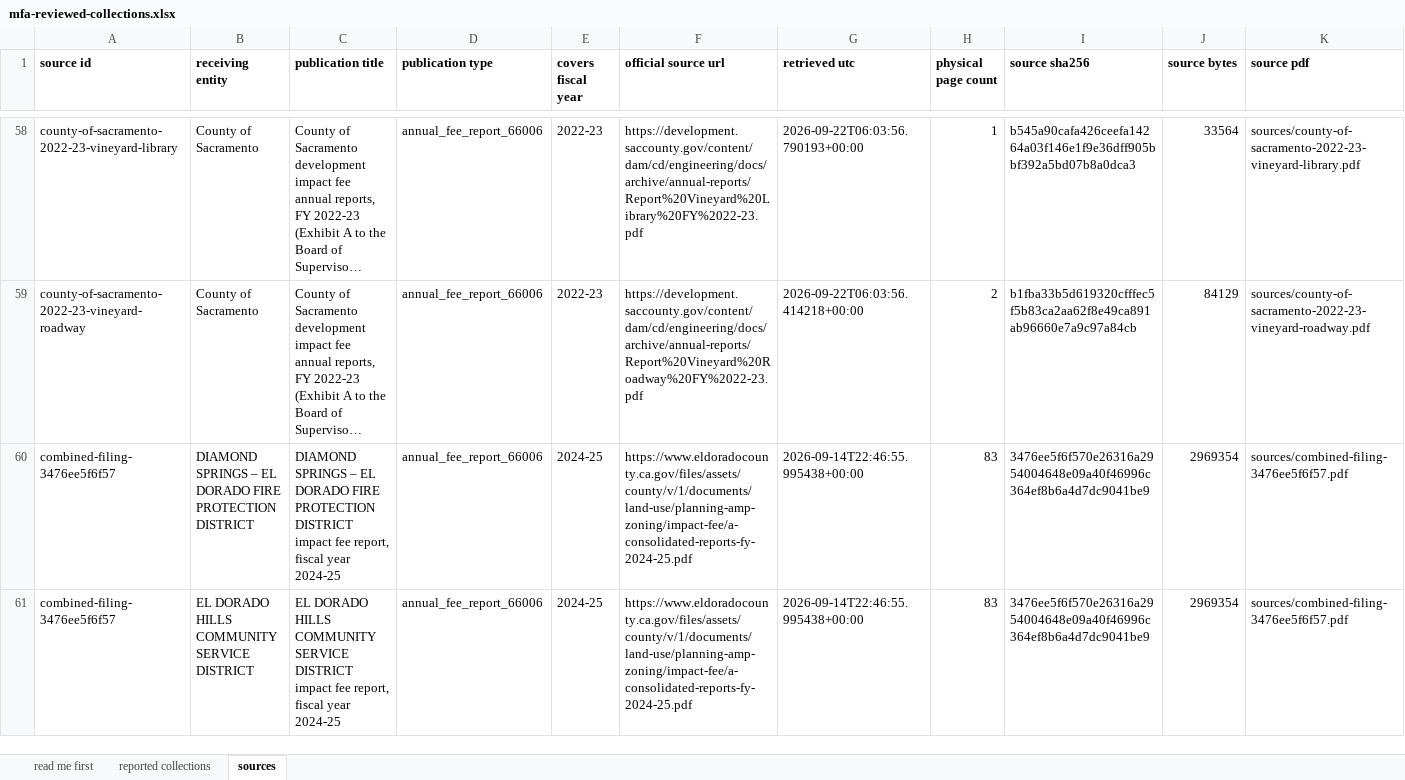
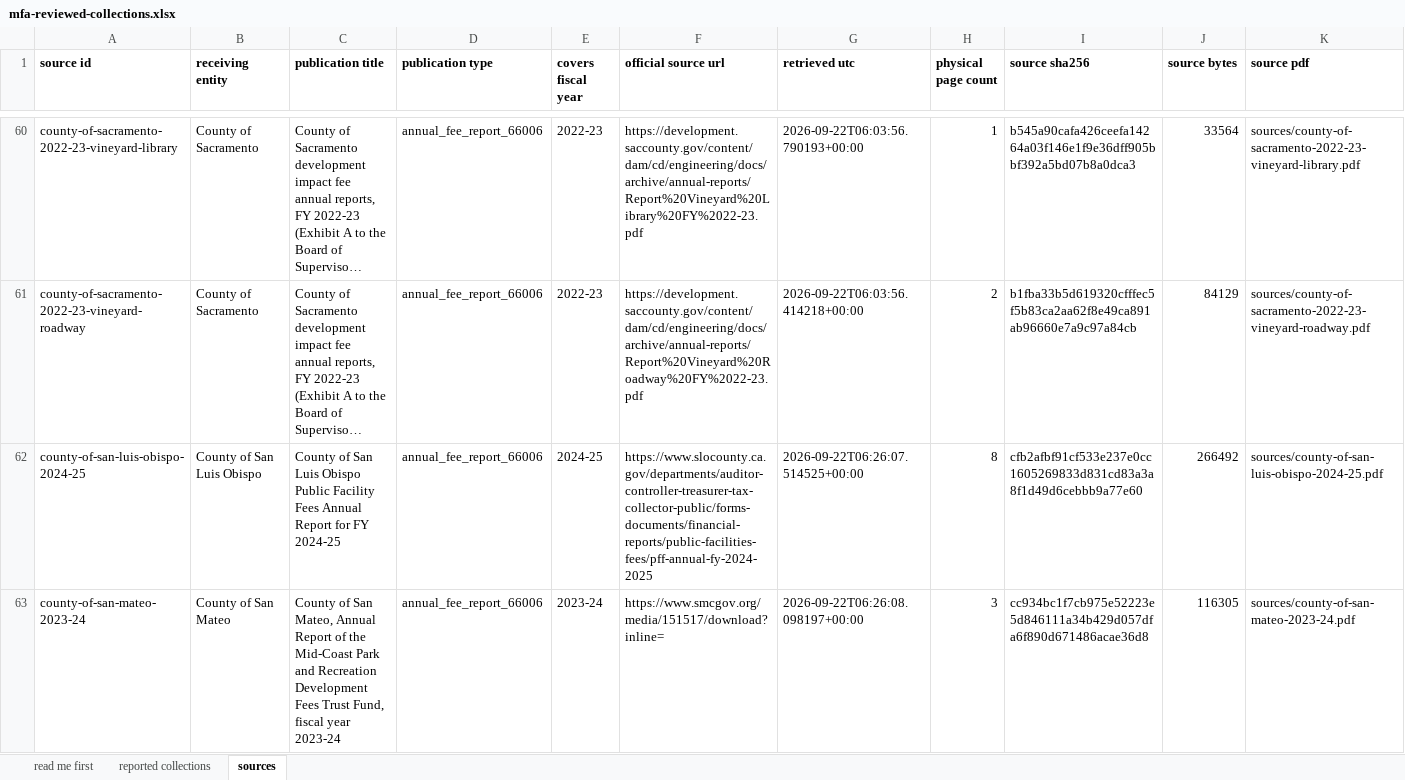
Before and after one commit to aimesy/mfa-data, an Excel workbook: data/mfa-reviewed-collections.xlsx, sheet sources, drawn as a sheet; only a part is shown, gaps mark what is left out; the shorter side is filled out with more unchanged rows; long unchanged cells end in …; values as stored, in another font and other column widths than the file's, no borders; rows hold the shown columns only; the diff covers the shown part only; the diff names each change by its address in the sheet, - before the commit and + after, or states it on an @@ line.

Commit message:
Publish four more counties: Tehama, San Mateo, Napa and San Luis Obispo
19 figures from six reports claimed from the fetch lane. These sources carry
real text layers, so each figure was located by searching the cited page for
its own printed value and label, and the outline is the printed line, or the
single cell where a table spans several fiscal years.

San Mateo is the release's first county figure with a residential land use
scope the source itself states: the report says the Mid-Coast Park and
Recreation Development fee is imposed on new residential development and on
specified residential reconstruction or remodel projects.

Two refusals, both recorded with source-specific reasons and both private.
Tehama's Sheriff Impact Fee is the one account in that report whose printed
roll-forward does not close: beginning balance plus fees collected plus
interest is 53,274.43 against a printed ending balance of 61,421.48, a
difference of 8,147.05 the report does not explain. The other seven accounts in
the same report close exactly. San Luis Obispo's Affordable Housing In-Lieu and
Cayucos Fire rows print a rule rather than a figure in every column; a rule is
not a published zero.

Napa's FY2024-25 roll-forward is published with its discrepancy stated rather
than smoothed: it lands one dollar above the printed ending balance, consistent
with the whole dollar rounding the report uses throughout, which the report
does not explain.

Two checks are strengthened, neither weakened:

The independent review verified a claimed land use scope by looking for the
phrase "levied on" in the reviewer's own recorded basis. That tested one
reviewer's vocabulary, and would have passed a basis that quoted no source at
all. It now reads the published source PDF and requires the scope term to
appear in the source itself, treating non-residential as its own word so a
non-residential source cannot satisfy a residential claim.

The README regenerator spells the stated-scope count as a word, as Amy's text
does, but its table of words stopped at twenty. It refused to write rather than
emit a digit where the canonical text has a word, which is the correct failure.
It now spells any count below one hundred.

```diff
--- a/data/mfa-reviewed-collections.xlsx (sheet sources)
+++ b/data/mfa-reviewed-collections.xlsx (sheet sources)
+row 62: county-of-san-luis-obispo-2024-25 | County of San Luis Obispo | County of San Luis Obispo Public Facility Fees Annual Report for FY 2024-25 | annual_fee_report_66006 | 2024-25 | https://www.slocounty.ca.gov/departments/auditor-controller-treasurer-tax-collector-public/forms-documents/financial-reports/public-facilities-fees/pff-annual-fy-2024-2025 | 2026-09-22T06:26:07.514525+00:00 | 8 | cfb2afbf91cf533e237e0cc1605269833d831cd83a3a8f1d49d6cebbb9a77e60 | 266492 | sources/county-of-san-luis-obispo-2024-25.pdf
+row 63: county-of-san-mateo-2023-24 | County of San Mateo | County of San Mateo, Annual Report of the Mid-Coast Park and Recreation Development Fees Trust Fund, fiscal year 2023-24 | annual_fee_report_66006 | 2023-24 | https://www.smcgov.org/media/151517/download?inline= | 2026-09-22T06:26:08.098197+00:00 | 3 | cc934bc1f7cb975e52223e5d846111a34b429d057dfa6f890d671486acae36d8 | 116305 | sources/county-of-san-mateo-2023-24.pdf
```
Also changed, not shown: 4 added rows elsewhere in this sheet, sheet reported collections, sheet read me first, 54 other files.
